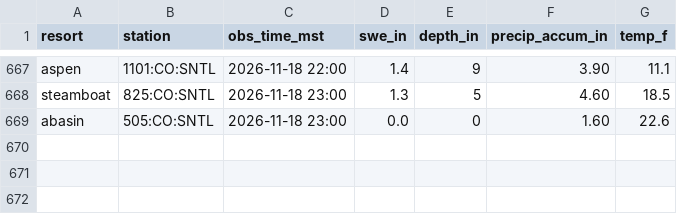
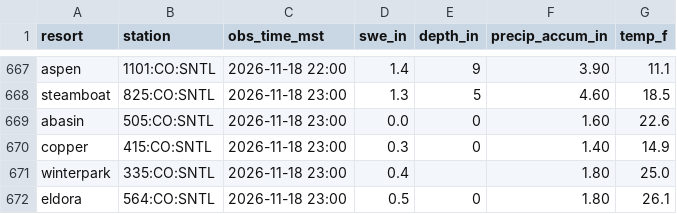
Before and after one commit to i70skibum/ski-logger, a CSV file: data/snotel/2026-11.csv, drawn as a sheet; only a part is shown, gaps mark what is left out.

Commit message:
data 2026-11-19T07:30Z

```diff
--- a/data/snotel/2026-11.csv
+++ b/data/snotel/2026-11.csv
@@ -669 +669,4 @@ steamboat,825:CO:SNTL,2026-11-18 23:00,1.3,5,4.60,18.5
 abasin,505:CO:SNTL,2026-11-18 23:00,0.0,0,1.60,22.6
+copper,415:CO:SNTL,2026-11-18 23:00,0.3,0,1.40,14.9
+winterpark,335:CO:SNTL,2026-11-18 23:00,0.4,,1.80,25.0
+eldora,564:CO:SNTL,2026-11-18 23:00,0.5,0,1.80,26.1
```
Also changed, not shown: data/speed/2026-11.csv, 2 other files.
